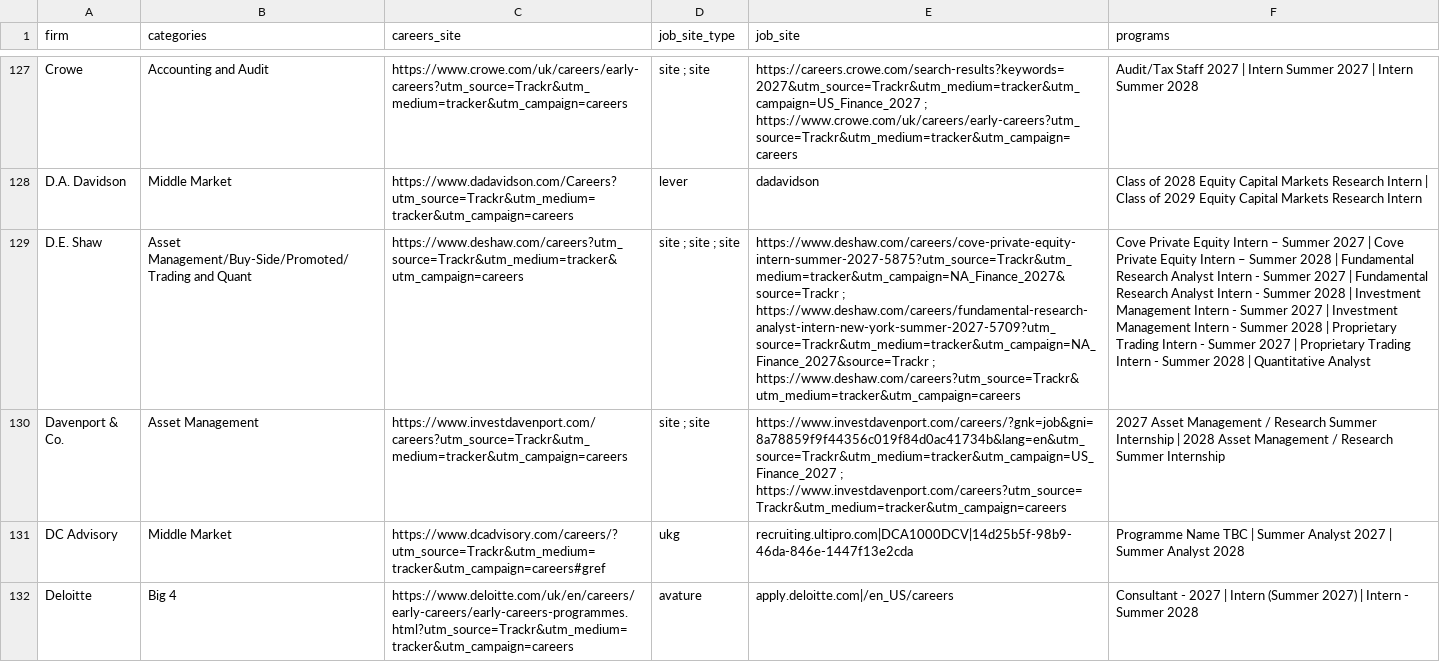
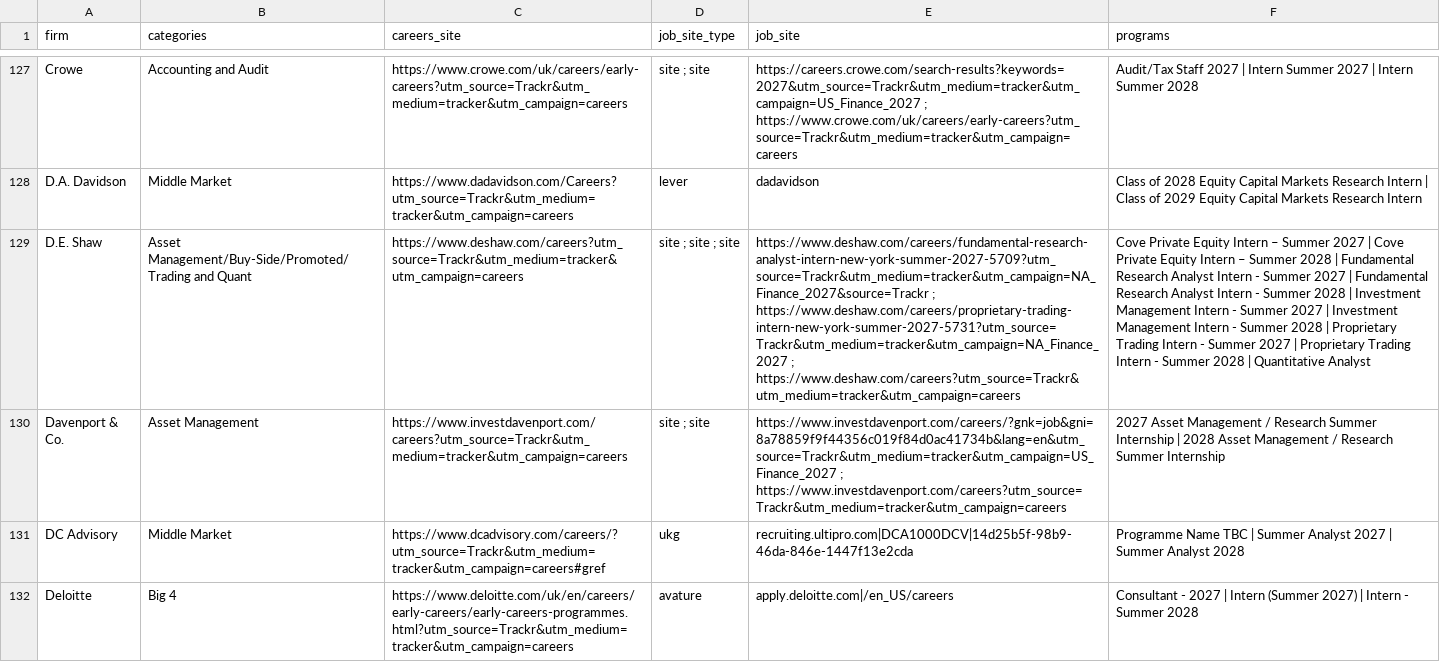
Before and after one commit to 8812251031a-cpu/job-watcher, a CSV file: data/firms.csv, drawn as a sheet; only a part is shown, gaps mark what is left out; the diff covers the shown part only; the diff names each change by its address in the sheet, - before the commit and + after, or states it on an @@ line.

```diff
--- a/data/firms.csv
+++ b/data/firms.csv
-E129 (job_site): https://www.deshaw.com/careers/cove-private-equity-intern-summer-2027-5875?utm_source=Trackr&utm_medium=tracker&utm_campaign=NA_Finance_2027&source=Trackr ; https://www.deshaw.com/careers/fundamental-research-analyst-intern-new-york-summer-2027-5709?utm_source=Trackr&utm_medium=tracker&utm_campaign=NA_Finance_2027&source=Trackr ; https://www.deshaw.com/careers?utm_source=Trackr&utm_medium=tracker&utm_campaign=careers
+E129 (job_site): https://www.deshaw.com/careers/fundamental-research-analyst-intern-new-york-summer-2027-5709?utm_source=Trackr&utm_medium=tracker&utm_campaign=NA_Finance_2027&source=Trackr ; https://www.deshaw.com/careers/proprietary-trading-intern-new-york-summer-2027-5731?utm_source=Trackr&utm_medium=tracker&utm_campaign=NA_Finance_2027 ; https://www.deshaw.com/careers?utm_source=Trackr&utm_medium=tracker&utm_campaign=careers
```
Also changed, not shown: 27 edited cells elsewhere in this file, 6 other files.
